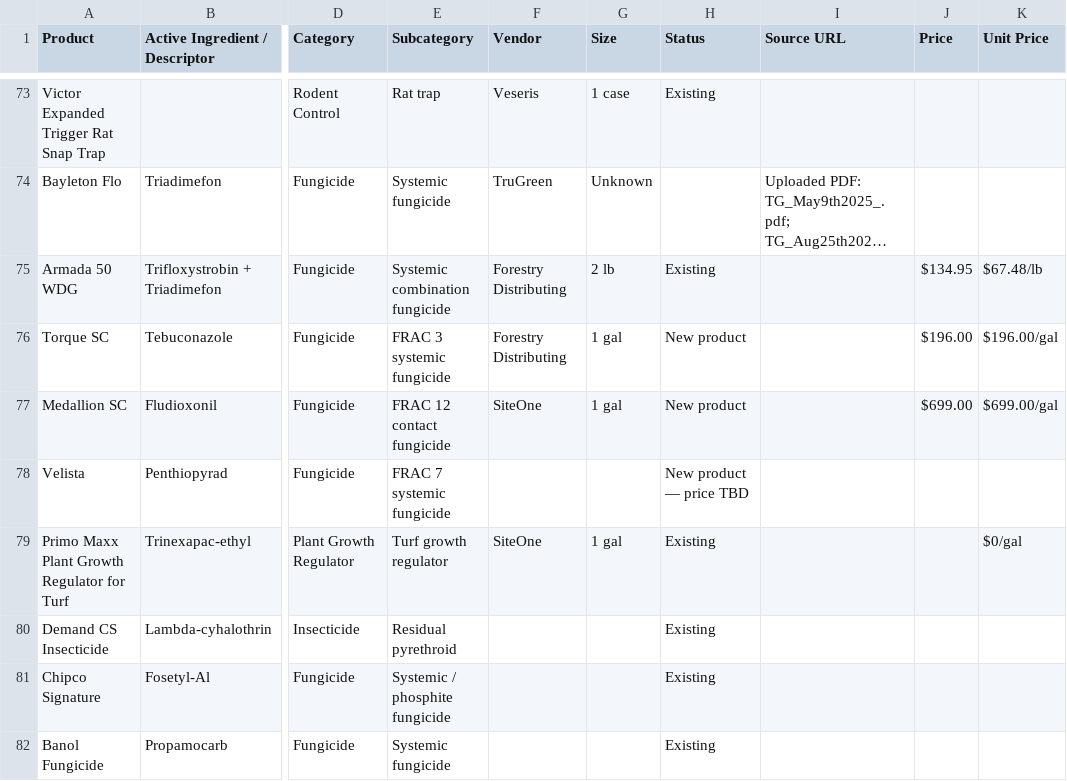
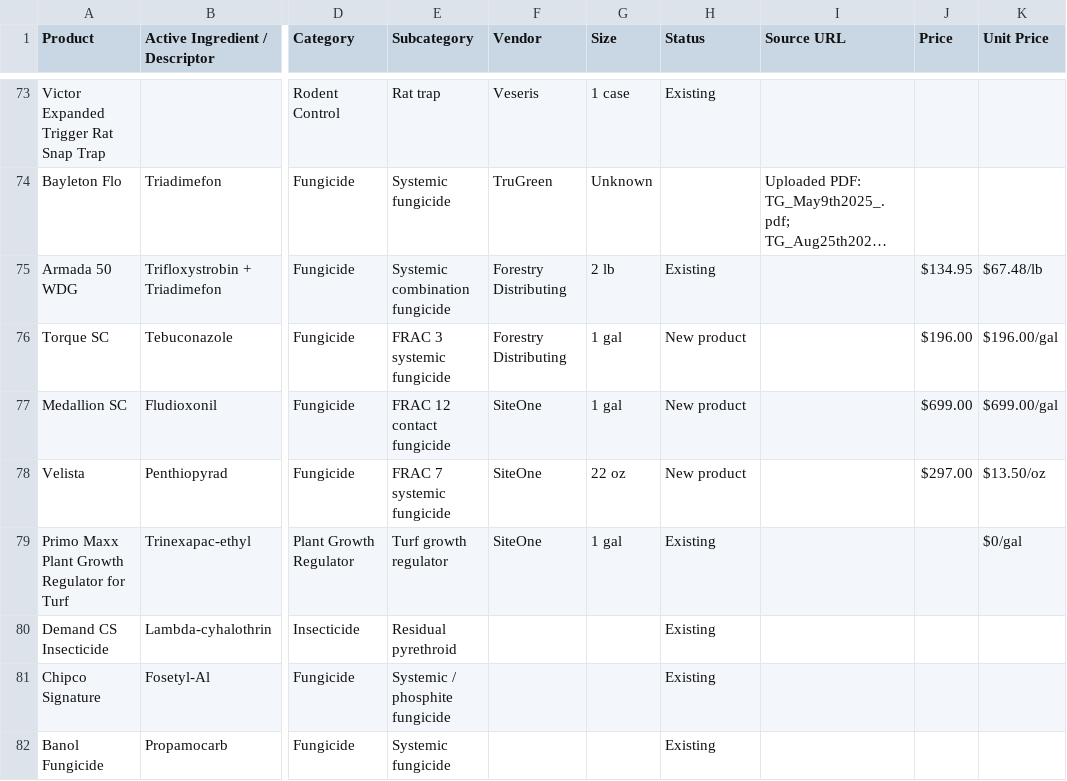
Before and after one commit to wavespestcontrolfl/waves-customer-portal, a CSV file: server/data/pricing.csv, drawn as a sheet; only a part is shown, gaps mark what is left out; long unchanged cells end in …; the diff names each change by its address in the sheet, - before the commit and + after, or states it on an @@ line.

```diff
--- a/server/data/pricing.csv
+++ b/server/data/pricing.csv
-F78 (Vendor): (empty)
+F78 (Vendor): SiteOne
-G78 (Size): (empty)
+G78 (Size): 22 oz
-H78 (Status): New product — price TBD
+H78 (Status): New product
-J78 (Price): (empty)
+J78 (Price): $297.00
-K78 (Unit Price): (empty)
+K78 (Unit Price): $13.50/oz
```
Also changed, not shown: 2 other files.
